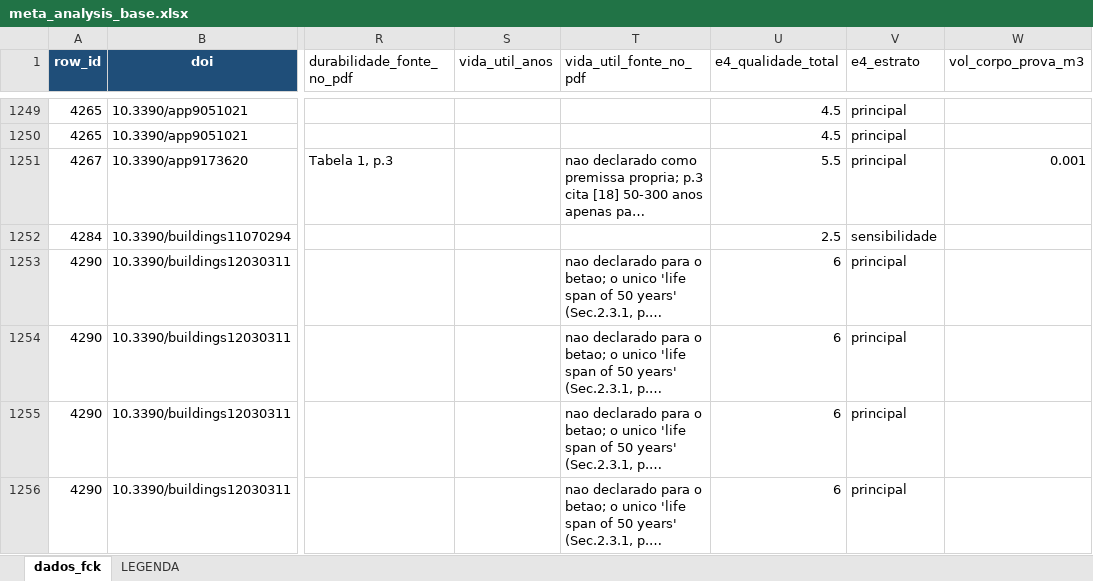
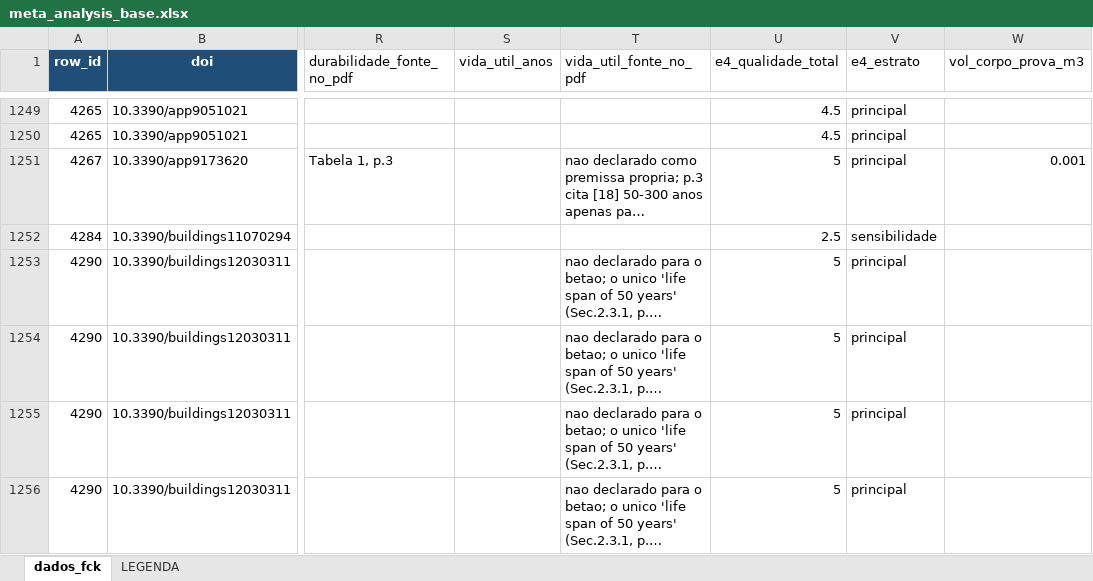
Before and after one commit to kielima/revisao-sistematica-literatura, an Excel workbook: meta_analysis_base.xlsx, sheet dados_fck, drawn as a sheet; only a part is shown, gaps mark what is left out; long unchanged cells end in …; values as stored, in another font and other column widths than the file's, no borders; the diff covers the shown part only; the diff names each change by its address in the sheet, - before the commit and + after, or states it on an @@ line.

```diff
--- a/meta_analysis_base.xlsx (sheet dados_fck)
+++ b/meta_analysis_base.xlsx (sheet dados_fck)
-U1251 (e4_qualidade_total): 5.5
+U1251 (e4_qualidade_total): 5
-U1253:U1256 (e4_qualidade_total): 6
+U1253:U1256 (e4_qualidade_total): 5
```
Also changed, not shown: 103 edited cells elsewhere in this sheet, 2 other files.
